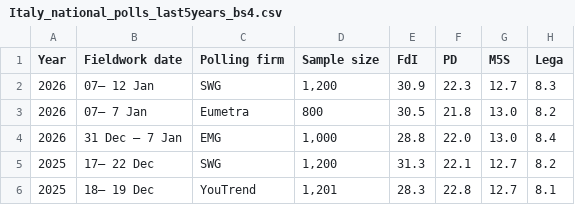
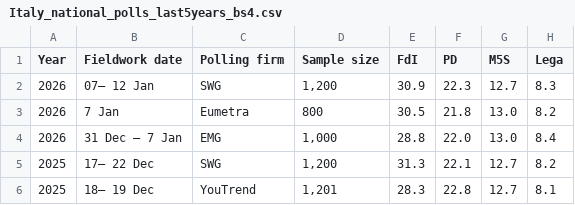
Before and after one commit to Andrevitali/PollsProject, a CSV file: Italy_national_polls_last5years_bs4.csv, drawn as a sheet; only a part is shown; the diff names each change by its address in the sheet, - before the commit and + after, or states it on an @@ line.

```diff
--- a/Italy_national_polls_last5years_bs4.csv
+++ b/Italy_national_polls_last5years_bs4.csv
-B3 (Fieldwork date): 07– 7 Jan
+B3 (Fieldwork date): 7 Jan
```
Also changed, not shown: Denmark_national_polls_last5years_bs4.csv, Germany_national_polls_last5years_bs4.csv, 4 other files.
